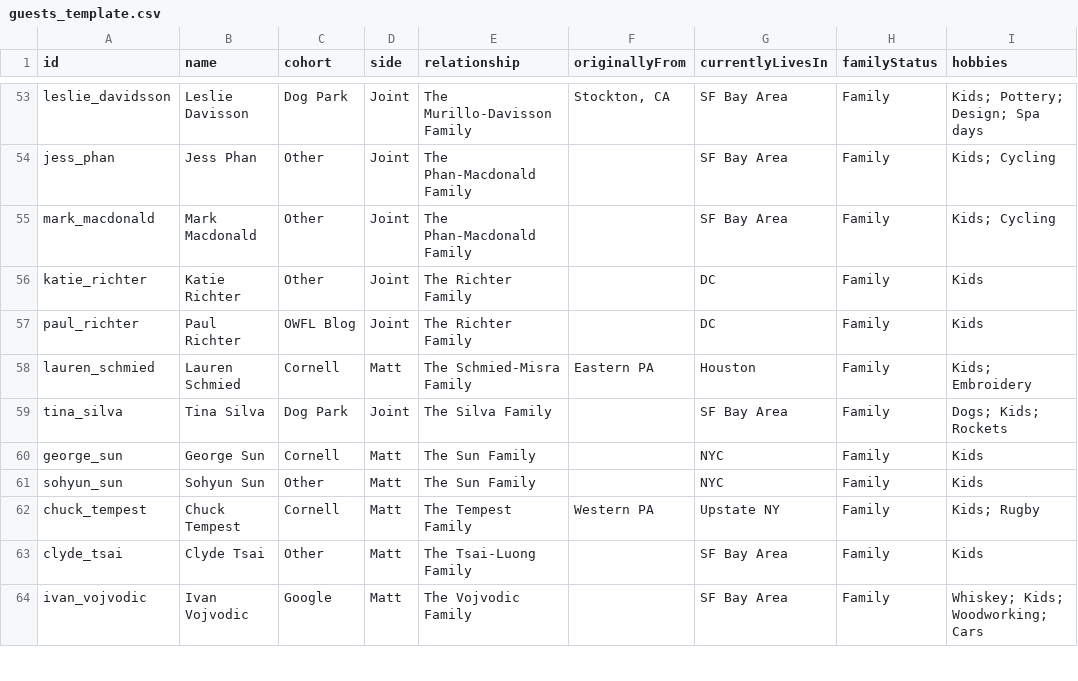
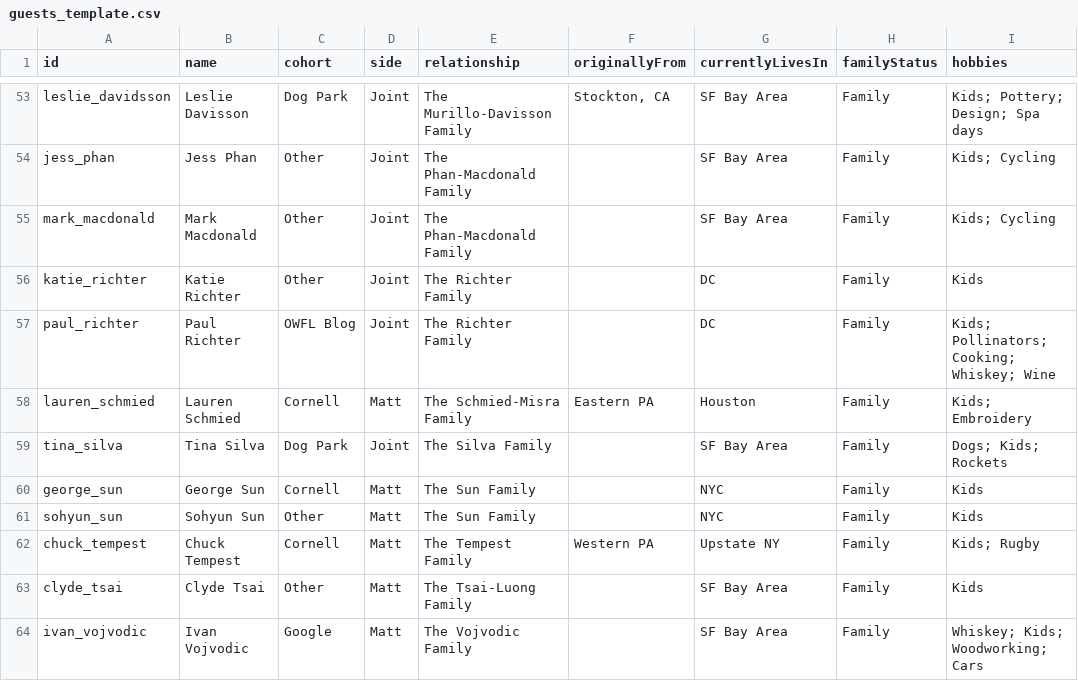
Before and after one commit to mhoying/wedding-graph, a CSV file: public/guests_template.csv, drawn as a sheet; only a part is shown, gaps mark what is left out; the diff covers the shown part only.

```diff
--- a/public/guests_template.csv
+++ b/public/guests_template.csv
@@ -56,3 +56,3 @@ mark_macdonald,"Mark Macdonald","Other","Joint","The Phan-Macdonald Family","","
 katie_richter,"Katie Richter","Other","Joint","The Richter Family","","DC","Family","Kids"
-paul_richter,"Paul Richter","OWFL Blog","Joint","The Richter Family","","DC","Family","Kids"
+paul_richter,"Paul Richter","OWFL Blog","Joint","The Richter Family","","DC","Family","Kids; Pollinators; Cooking; Whiskey; Wine"
 lauren_schmied,"Lauren Schmied","Cornell","Matt","The Schmied-Misra Family","Eastern PA","Houston","Family","Kids; Embroidery"
```
Also changed, not shown: 13 edited cells elsewhere in this file, 1 other file.
